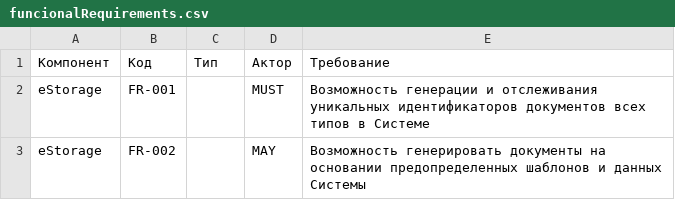
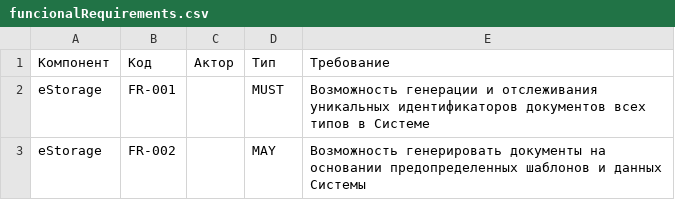
Before and after one commit to uStudioCompany/xarid.uz, a CSV file: resources/funcionalRequirements.csv, drawn as a sheet; only a part is shown.

Commit message:
Update funcionalRequirements.csv

```diff
--- a/resources/funcionalRequirements.csv
+++ b/resources/funcionalRequirements.csv
@@ -1,2 +1,2 @@
-Компонент,Код,Тип,Актор,Требование
+Компонент,Код,Актор,Тип,Требование
 eStorage,FR-001,,MUST,Возможность генерации и отслеживания уникальных идентификаторов документов всех типов в Системе
```
